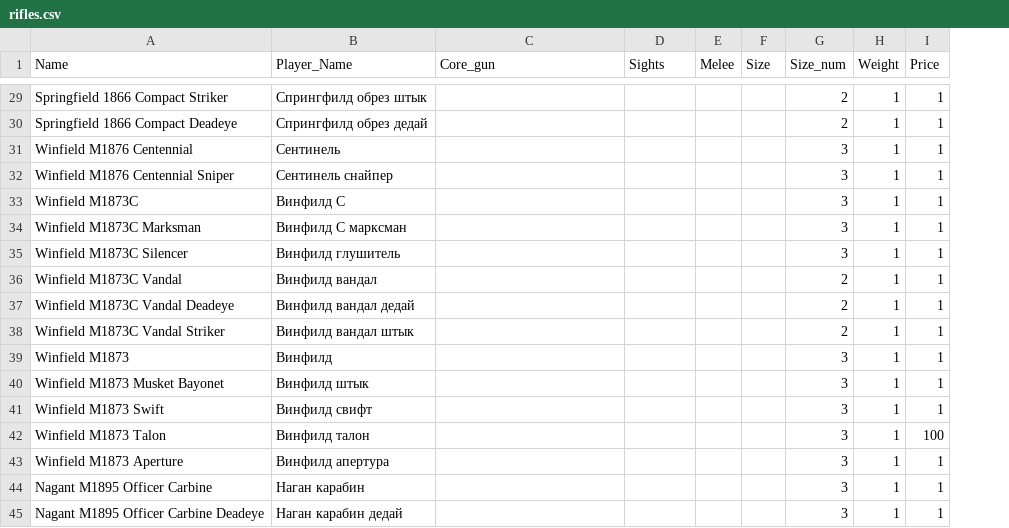
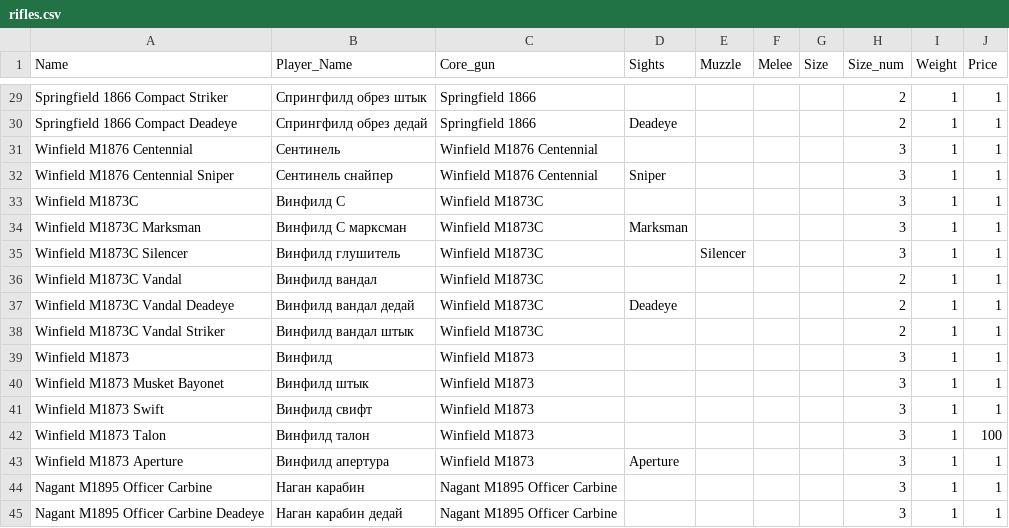
Before and after one commit to MajorXaker/HuntLototron, a CSV file: rifles.csv, drawn as a sheet; only a part is shown, gaps mark what is left out; the diff covers the shown part only; the diff names each change by its address in the sheet, - before the commit and + after, or states it on an @@ line.

```diff
--- a/rifles.csv
+++ b/rifles.csv
+column E (Muzzle), row 35: Silencer
-C29:C30 (Core_gun): (empty)
+C29:C30 (Core_gun): Springfield 1866
-D30 (Sights): (empty)
+D30 (Sights): Deadeye
-C31:C32 (Core_gun): (empty)
+C31:C32 (Core_gun): Winfield M1876 Centennial
-D32 (Sights): (empty)
+D32 (Sights): Sniper
-C33:C38 (Core_gun): (empty)
+C33:C38 (Core_gun): Winfield M1873C
-D34 (Sights): (empty)
+D34 (Sights): Marksman
-D37 (Sights): (empty)
+D37 (Sights): Deadeye
-C39:C43 (Core_gun): (empty)
+C39:C43 (Core_gun): Winfield M1873
-D43 (Sights): (empty)
+D43 (Sights): Aperture
-C44:C45 (Core_gun): (empty)
+C44:C45 (Core_gun): Nagant M1895 Officer Carbine
```
Also changed, not shown: 32 edited cells elsewhere in this file, pistols.csv, 42 other files.
